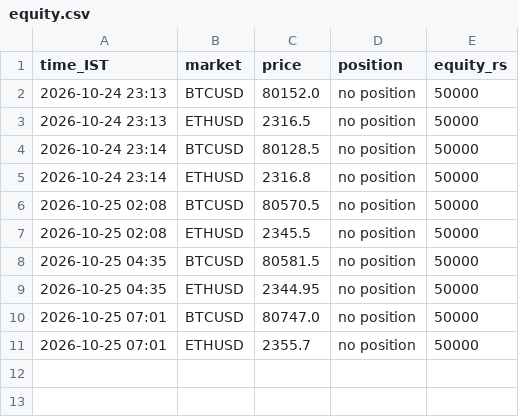
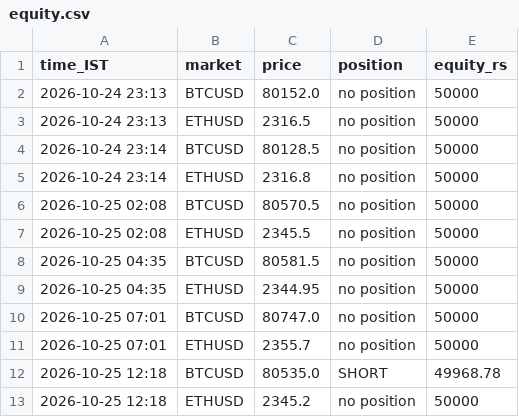
Before and after one commit to JPonline-cmd/paper-trading-bot, a CSV file: equity.csv, drawn as a sheet; the diff names each change by its address in the sheet, - before the commit and + after, or states it on an @@ line.

```diff
--- a/equity.csv
+++ b/equity.csv
+row 12: 2026-10-25 12:18 | BTCUSD | 80535.0 | SHORT | 49968.78
+row 13: 2026-10-25 12:18 | ETHUSD | 2345.2 | no position | 50000
```
Also changed, not shown: 3 other files.
